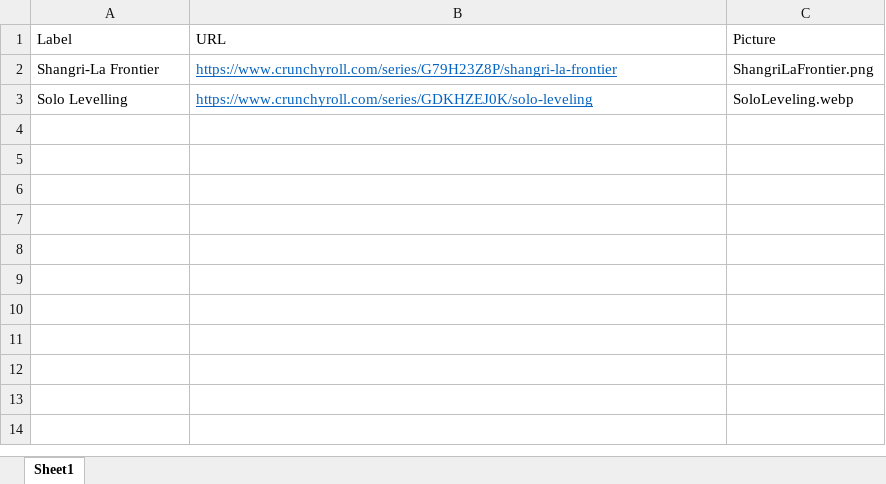
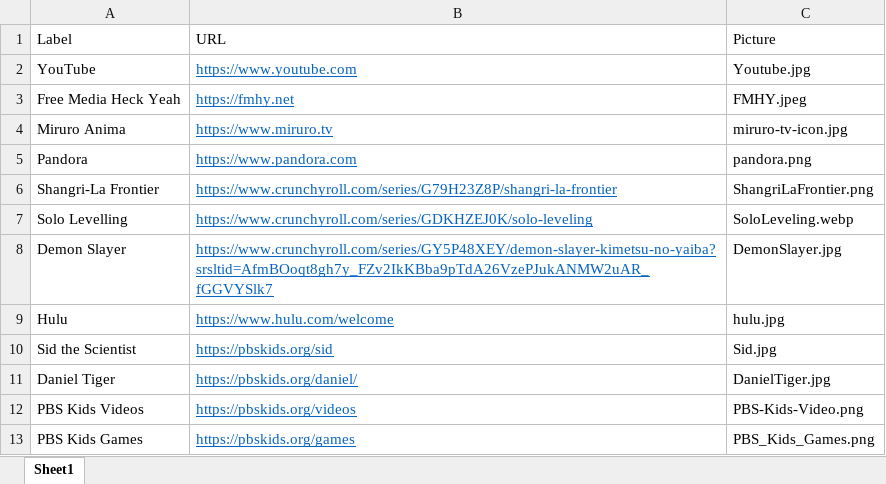
Before and after one commit to diytechy/BigPicLinkHTMLGenerator, an Excel workbook: LinkDefinitions.xlsx, sheet Sheet1, drawn as a sheet; values as stored, in another font and other column widths than the file's, no borders; the diff names each change by its address in the sheet, - before the commit and + after, or states it on an @@ line.

```diff
--- a/LinkDefinitions.xlsx (sheet Sheet1)
+++ b/LinkDefinitions.xlsx (sheet Sheet1)
+row 2: YouTube | https://www.youtube.com | Youtube.jpg
+row 3: Free Media Heck Yeah | https://fmhy.net | FMHY.jpeg
+row 4: Miruro Anima | https://www.miruro.tv | miruro-tv-icon.jpg
+row 5: Pandora | https://www.pandora.com | pandora.png
+row 8: Demon Slayer | https://www.crunchyroll.com/series/GY5P48XEY/demon-slayer-kimetsu-no-yaiba?srsltid=AfmBOoqt8gh7y_FZv2IkKBba9pTdA26VzePJukANMW2uAR_fGGVYSlk7 | DemonSlayer.jpg
+row 9: Hulu | https://www.hulu.com/welcome | hulu.jpg
+row 10: Sid the Scientist | https://pbskids.org/sid | Sid.jpg
+row 11: Daniel Tiger | https://pbskids.org/daniel/ | DanielTiger.jpg
+row 12: PBS Kids Videos | https://pbskids.org/videos | PBS-Kids-Video.png
+row 13: PBS Kids Games | https://pbskids.org/games | PBS_Kids_Games.png
```
Also changed, not shown: 15 other files.
